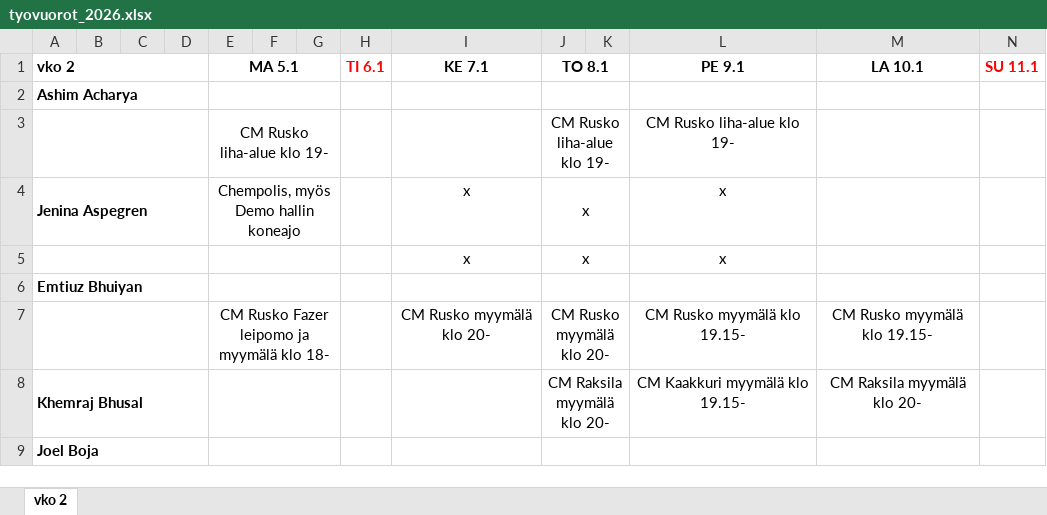
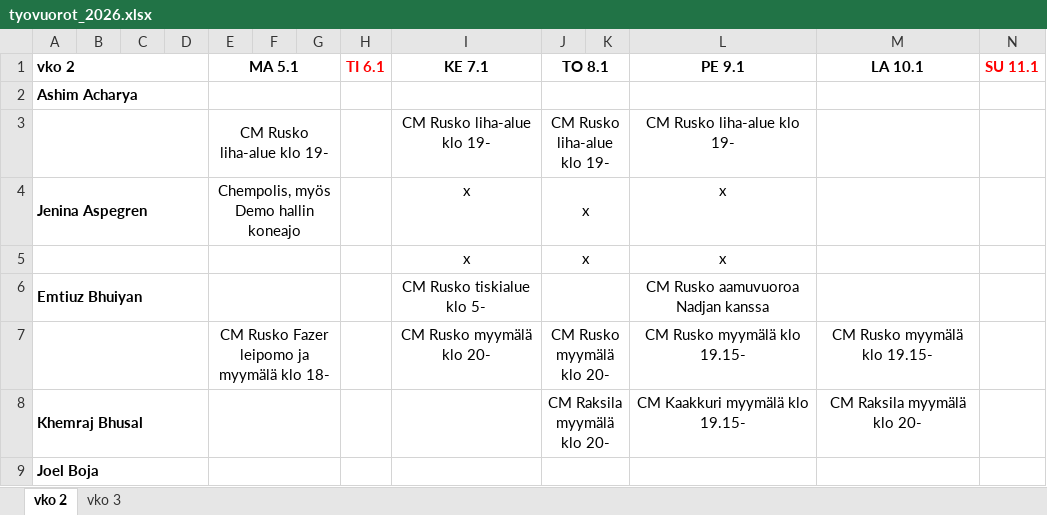
Before and after one commit to sol-droid-nik/Calendars, an Excel workbook: data/tyovuorot_2026.xlsx, sheet vko 2, drawn as a sheet; only a part is shown; values as stored, in another font and other column widths than the file's, no borders; the diff covers the shown part only; the diff names each change by its address in the sheet, - before the commit and + after, or states it on an @@ line.

```diff
--- a/data/tyovuorot_2026.xlsx (sheet vko 2)
+++ b/data/tyovuorot_2026.xlsx (sheet vko 2)
+sheet tab: vko 3
-I3 (KE 7.1): (empty)
+I3 (KE 7.1): CM Rusko liha-alue klo 19-
-I6 (KE 7.1): (empty)
+I6 (KE 7.1): CM Rusko tiskialue klo 5-
-L6 (PE 9.1): (empty)
+L6 (PE 9.1): CM Rusko aamuvuoroa Nadjan kanssa
```
Also changed, not shown: 1 added row, 1 removed row and 17 edited cells elsewhere in this sheet.
